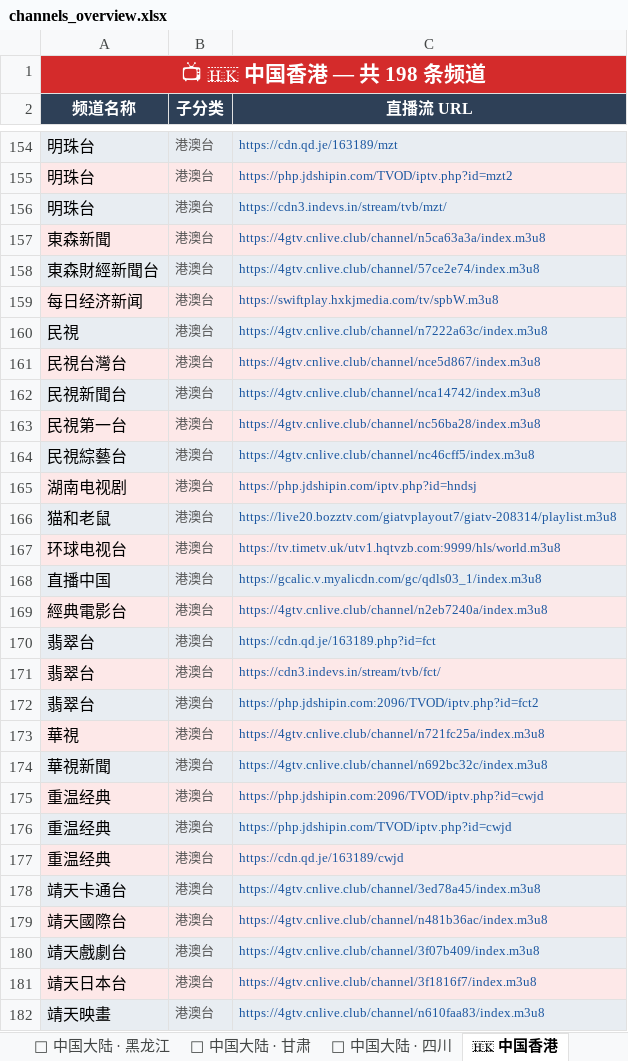
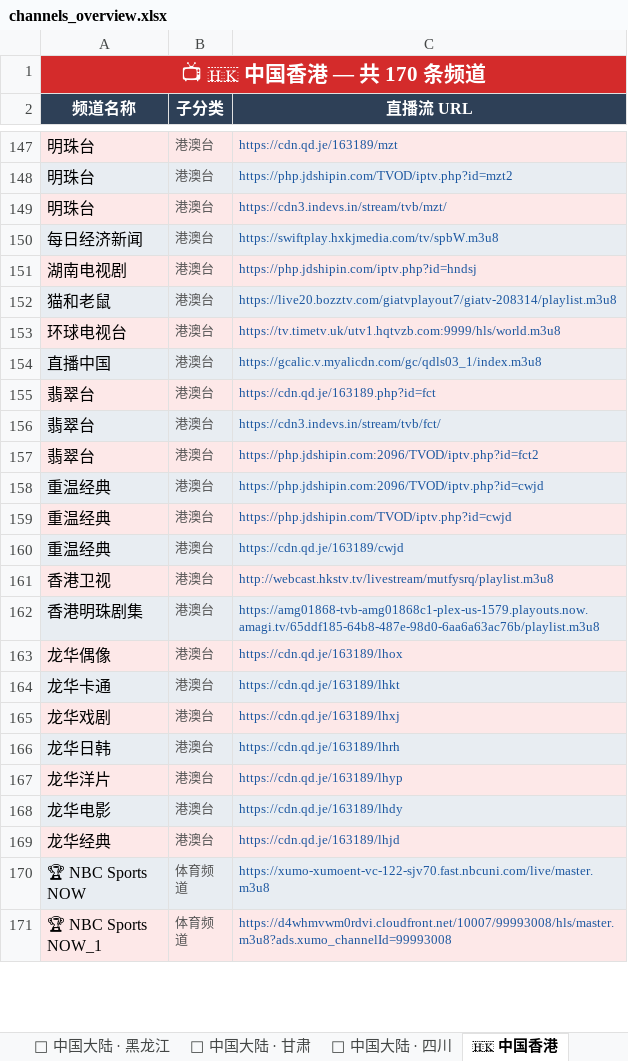
Before and after one commit to amazonjdshop/tv, an Excel workbook: channels_overview.xlsx, sheet 🇭🇰 中国香港, drawn as a sheet; only a part is shown, gaps mark what is left out; the shorter side is filled out with more unchanged rows; values as stored, in another font and other column widths than the file's, no borders; the diff covers the shown part only; the diff names each change by its address in the sheet, - before the commit and + after, or states it on an @@ line.

```diff
--- a/channels_overview.xlsx (sheet 🇭🇰 中国香港)
+++ b/channels_overview.xlsx (sheet 🇭🇰 中国香港)
-A1 (频道名称): 📺 🇭🇰 中国香港 — 共 198 条频道
+A1 (频道名称): 📺 🇭🇰 中国香港 — 共 170 条频道
-row 157: 東森新聞 | 港澳台 | https://4gtv.cnlive.club/channel/n5ca63a3a/index.m3u8
-row 158: 東森財經新聞台 | 港澳台 | https://4gtv.cnlive.club/channel/57ce2e74/index.m3u8
-row 160: 民視 | 港澳台 | https://4gtv.cnlive.club/channel/n7222a63c/index.m3u8
-row 161: 民視台灣台 | 港澳台 | https://4gtv.cnlive.club/channel/nce5d867/index.m3u8
-row 162: 民視新聞台 | 港澳台 | https://4gtv.cnlive.club/channel/nca14742/index.m3u8
-row 163: 民視第一台 | 港澳台 | https://4gtv.cnlive.club/channel/nc56ba28/index.m3u8
-row 164: 民視綜藝台 | 港澳台 | https://4gtv.cnlive.club/channel/nc46cff5/index.m3u8
-row 169: 經典電影台 | 港澳台 | https://4gtv.cnlive.club/channel/n2eb7240a/index.m3u8
-row 173: 華視 | 港澳台 | https://4gtv.cnlive.club/channel/n721fc25a/index.m3u8
-row 174: 華視新聞 | 港澳台 | https://4gtv.cnlive.club/channel/n692bc32c/index.m3u8
-row 178: 靖天卡通台 | 港澳台 | https://4gtv.cnlive.club/channel/3ed78a45/index.m3u8
-row 179: 靖天國際台 | 港澳台 | https://4gtv.cnlive.club/channel/n481b36ac/index.m3u8
-row 180: 靖天戲劇台 | 港澳台 | https://4gtv.cnlive.club/channel/3f07b409/index.m3u8
-row 181: 靖天日本台 | 港澳台 | https://4gtv.cnlive.club/channel/3f1816f7/index.m3u8
-row 182: 靖天映畫 | 港澳台 | https://4gtv.cnlive.club/channel/n610faa83/index.m3u8
```
Also changed, not shown: 13 removed rows elsewhere in this sheet, sheet 🇹🇼 中国台湾, sheet 📺 其他频道, sheet 📊 总览, 6 other files.
